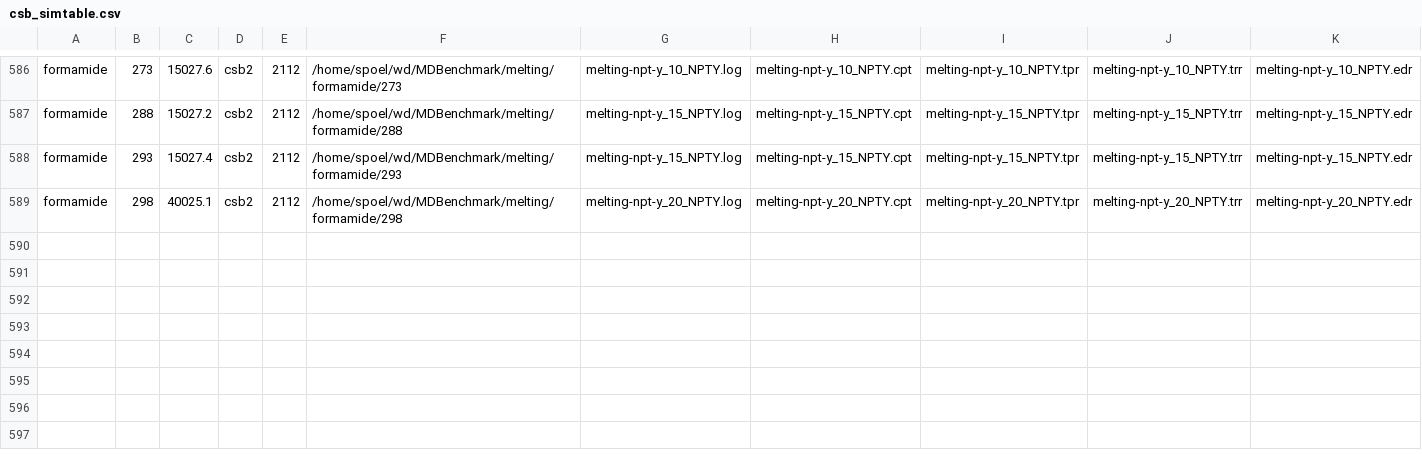
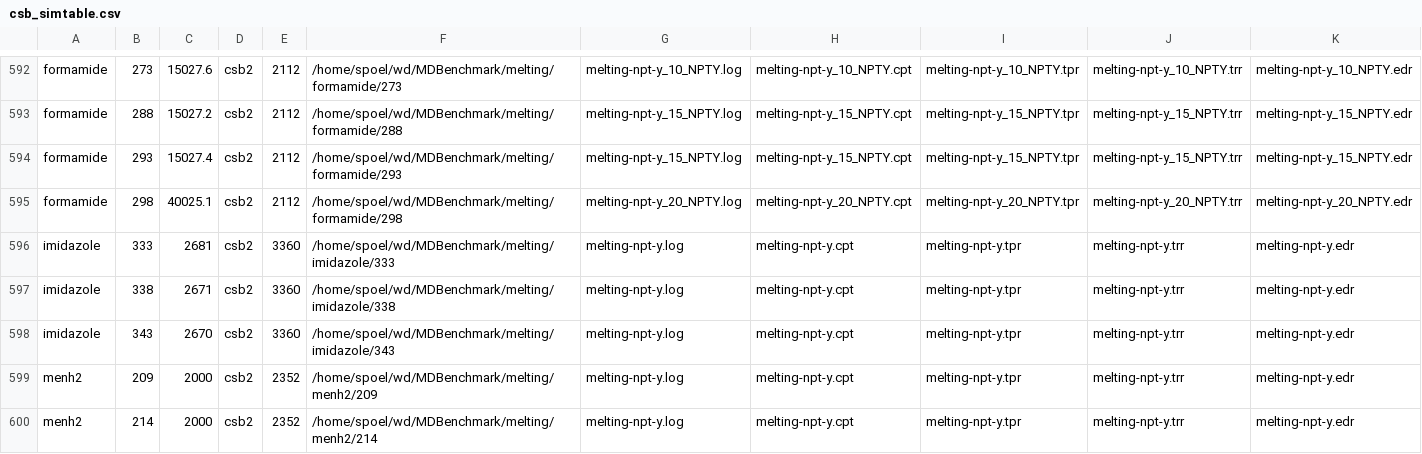
Before and after one commit to dspoel/MDBenchmark, a CSV file: csb_simtable.csv, drawn as a sheet; only a part is shown, gaps mark what is left out; rows hold the shown columns only; the diff covers the shown part only; the diff names each change by its address in the sheet, - before the commit and + after, or states it on an @@ line.

```diff
--- a/csb_simtable.csv
+++ b/csb_simtable.csv
+row 596: imidazole | 333 | 2681 | csb2 | 3360 | /home/spoel/wd/MDBenchmark/melting/imidazole/333 | melting-npt-y.log | melting-npt-y.cpt | melting-npt-y.tpr | melting-npt-y.trr | melting-npt-y.edr
+row 597: imidazole | 338 | 2671 | csb2 | 3360 | /home/spoel/wd/MDBenchmark/melting/imidazole/338 | melting-npt-y.log | melting-npt-y.cpt | melting-npt-y.tpr | melting-npt-y.trr | melting-npt-y.edr
+row 598: imidazole | 343 | 2670 | csb2 | 3360 | /home/spoel/wd/MDBenchmark/melting/imidazole/343 | melting-npt-y.log | melting-npt-y.cpt | melting-npt-y.tpr | melting-npt-y.trr | melting-npt-y.edr
+row 599: menh2 | 209 | 2000 | csb2 | 2352 | /home/spoel/wd/MDBenchmark/melting/menh2/209 | melting-npt-y.log | melting-npt-y.cpt | melting-npt-y.tpr | melting-npt-y.trr | melting-npt-y.edr
+row 600: menh2 | 214 | 2000 | csb2 | 2352 | /home/spoel/wd/MDBenchmark/melting/menh2/214 | melting-npt-y.log | melting-npt-y.cpt | melting-npt-y.tpr | melting-npt-y.trr | melting-npt-y.edr
```
Also changed, not shown: 10 added rows and 8 edited cells elsewhere in this file, 23 other files.
